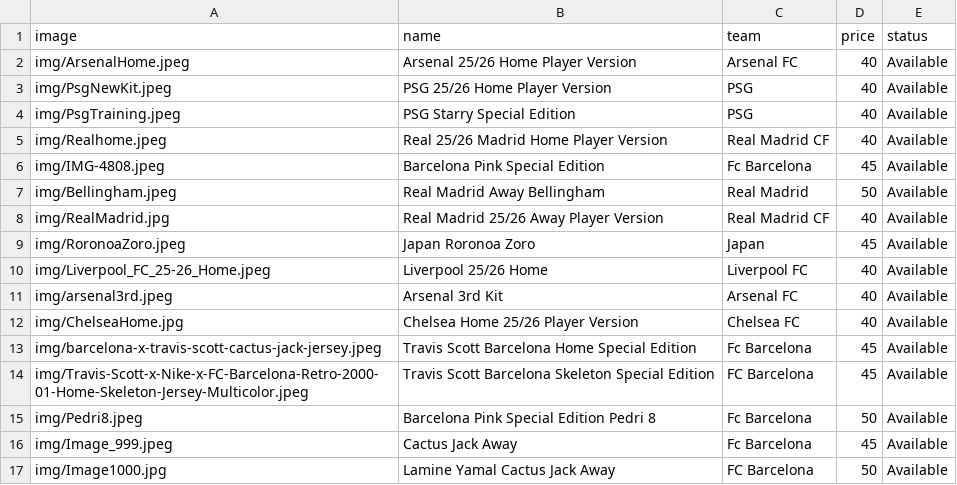
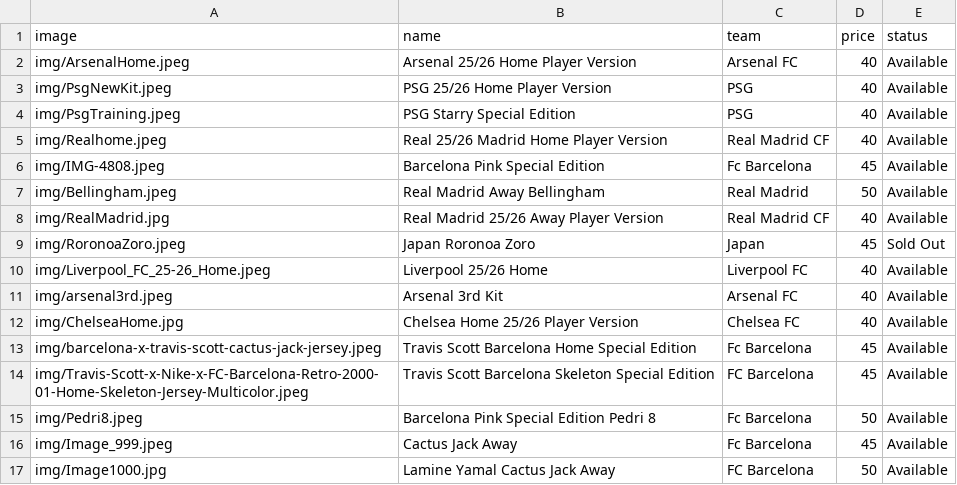
Before and after one commit to newenglandkitz/new-england-kits, a CSV file: jerseys.csv, drawn as a sheet.

Commit message:
inventory change

```diff
--- a/jerseys.csv
+++ b/jerseys.csv
@@ -8,3 +8,3 @@ img/Bellingham.jpeg,Real Madrid Away Bellingham,Real Madrid,50,Available
 img/RealMadrid.jpg,Real Madrid 25/26 Away Player Version,Real Madrid CF,40,Available
-img/RoronoaZoro.jpeg,Japan Roronoa Zoro,Japan,45,Available
+img/RoronoaZoro.jpeg,Japan Roronoa Zoro,Japan,45,Sold Out
 img/Liverpool_FC_25-26_Home.jpeg,Liverpool 25/26 Home,Liverpool FC,40,Available
```
